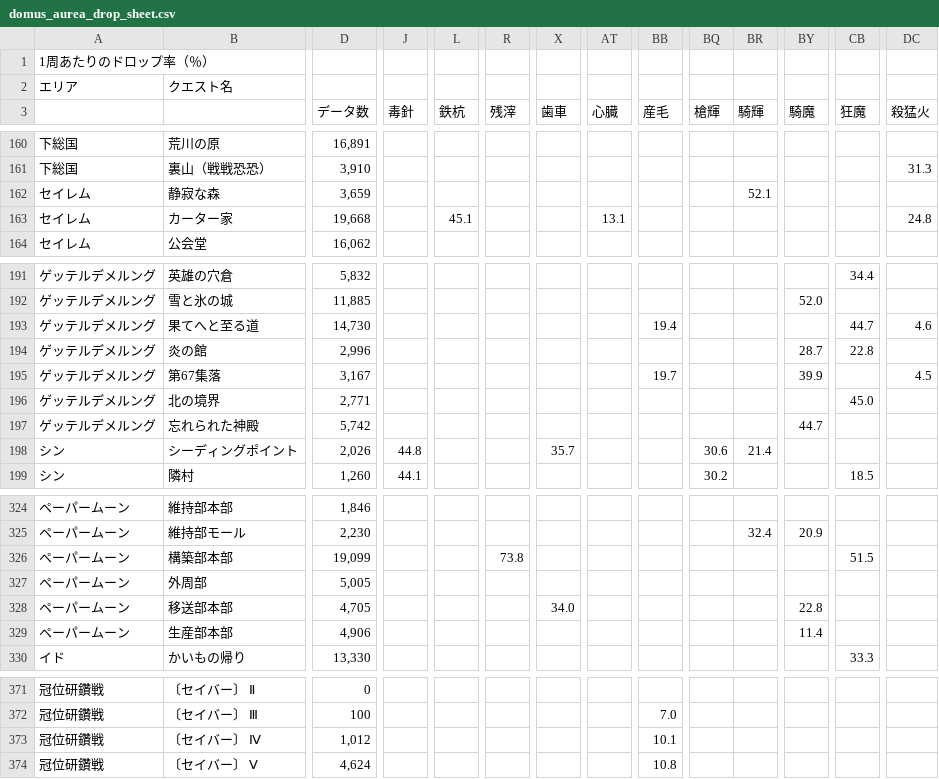
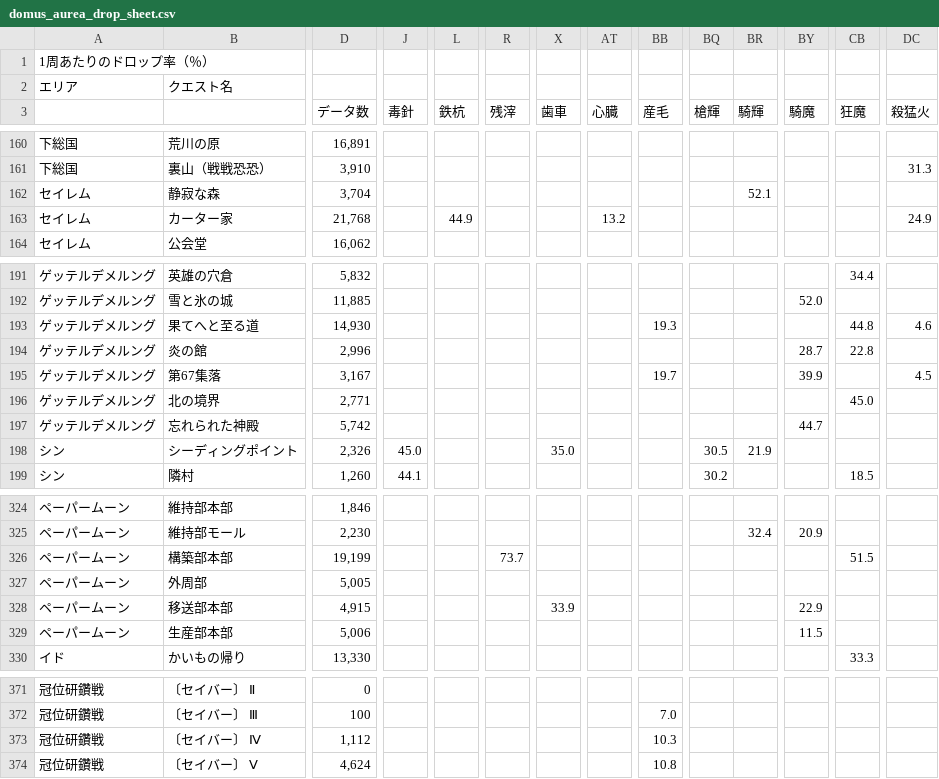
Before and after one commit to chaldea-center/chaldea-data, a CSV file: wiki/domus_aurea_drop_sheet.csv, drawn as a sheet; only a part is shown, gaps mark what is left out; the diff covers the shown part only; the diff names each change by its address in the sheet, - before the commit and + after, or states it on an @@ line.

```diff
--- a/wiki/domus_aurea_drop_sheet.csv
+++ b/wiki/domus_aurea_drop_sheet.csv
-D162 (データ数): 3,659
+D162 (データ数): 3,704
-D163 (データ数): 19,668
+D163 (データ数): 21,768
-L163 (鉄杭): 45.1
+L163 (鉄杭): 44.9
-AT163 (心臓): 13.1
+AT163 (心臓): 13.2
-DC163 (殺猛火): 24.8
+DC163 (殺猛火): 24.9
-D193 (データ数): 14,730
+D193 (データ数): 14,930
-BB193 (産毛): 19.4
+BB193 (産毛): 19.3
-CB193 (狂魔): 44.7
+CB193 (狂魔): 44.8
-D198 (データ数): 2,026
+D198 (データ数): 2,326
-J198 (毒針): 44.8
+J198 (毒針): 45.0
-X198 (歯車): 35.7
+X198 (歯車): 35.0
-BQ198 (槍輝): 30.6
+BQ198 (槍輝): 30.5
-BR198 (騎輝): 21.4
+BR198 (騎輝): 21.9
-D326 (データ数): 19,099
+D326 (データ数): 19,199
-R326 (残滓): 73.8
+R326 (残滓): 73.7
-D328 (データ数): 4,705
+D328 (データ数): 4,915
-X328 (歯車): 34.0
+X328 (歯車): 33.9
-BY328 (騎魔): 22.8
+BY328 (騎魔): 22.9
-D329 (データ数): 4,906
+D329 (データ数): 5,006
-BY329 (騎魔): 11.4
+BY329 (騎魔): 11.5
-D373 (データ数): 1,012
+D373 (データ数): 1,112
-BB373 (産毛): 10.1
+BB373 (産毛): 10.3
```
Also changed, not shown: 127 edited cells elsewhere in this file, 2 other files.
